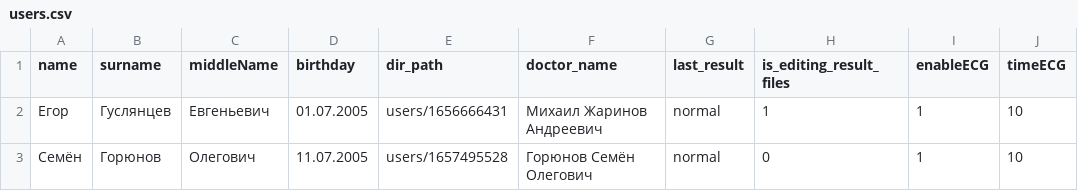
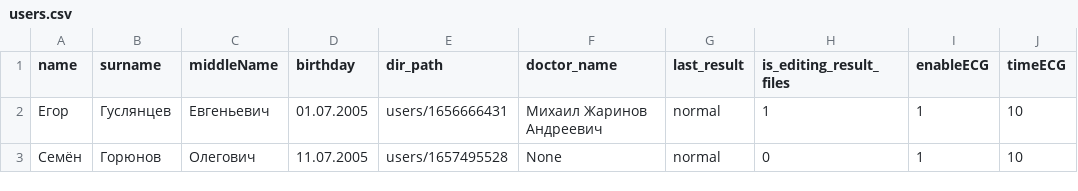
Before and after one commit to egorguslyan/kvantoriada, a CSV file: users.csv, drawn as a sheet; only a part is shown; the diff names each change by its address in the sheet, - before the commit and + after, or states it on an @@ line.

```diff
--- a/users.csv
+++ b/users.csv
-F3 (doctor_name): Горюнов Семён Олегович
+F3 (doctor_name): None
```
Also changed, not shown: 4 other files.
